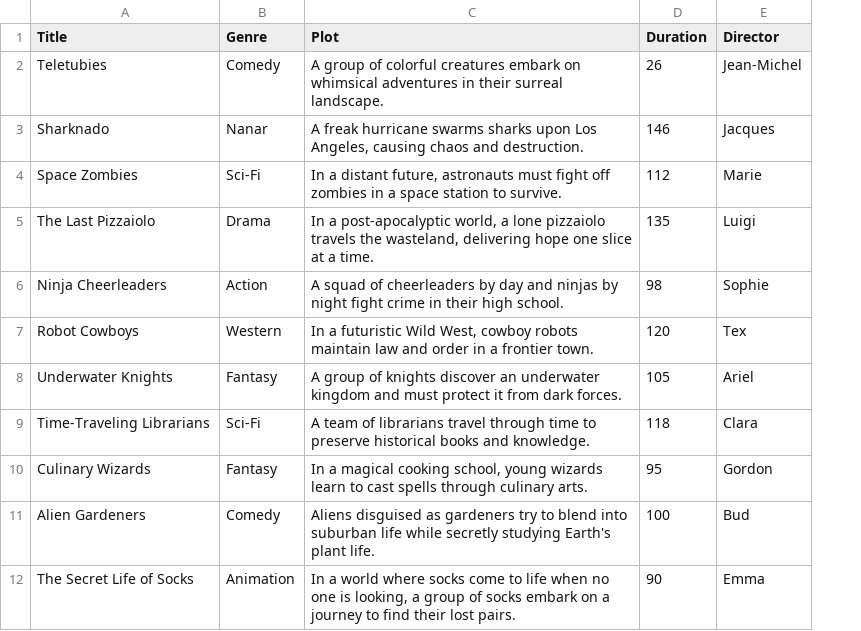
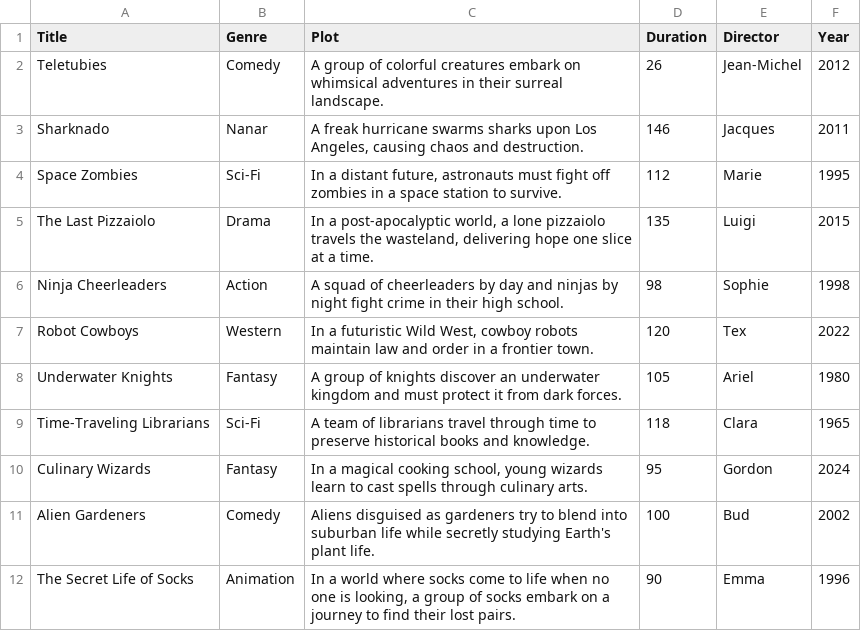
Before and after one commit to Mushkhushu/PythonConda, a CSV file: analyze_movie/data/movies.csv, drawn as a sheet; only a part is shown; the diff names each change by its address in the sheet, - before the commit and + after, or states it on an @@ line.

Commit message:
ajouter des années de sortie des films sur le .csv et importer matplotlib pour visualiser les duration et year

```diff
--- a/analyze_movie/data/movies.csv
+++ b/analyze_movie/data/movies.csv
+column F (Year), rows 2-12: 2012 | 2011 | 1995 | 2015 | 1998 | 2022 | 1980 | 1965 | 2024 | 2002 | 1996
```
Also changed, not shown: 1 other file.
